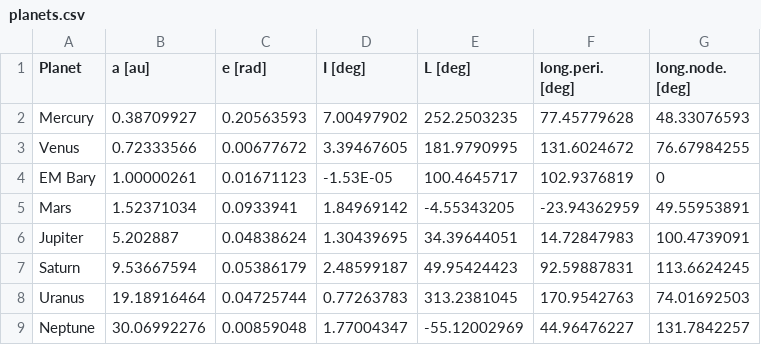
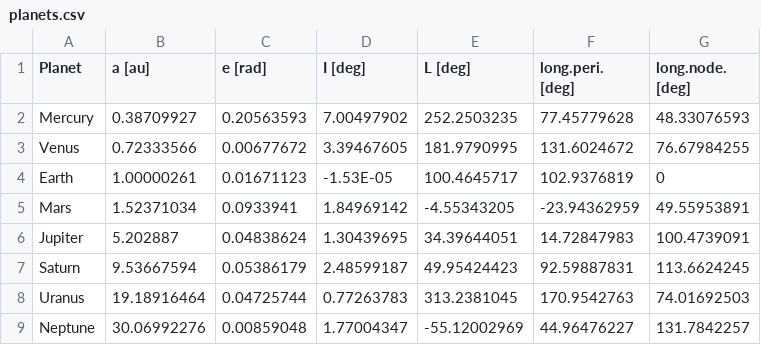
Before and after one commit to icalleddibs/NASA-Space-Apps-2024, a CSV file: data/planets.csv, drawn as a sheet.

```diff
--- a/data/planets.csv
+++ b/data/planets.csv
@@ -3,3 +3,3 @@ Mercury,0.38709927,0.20563593,7.00497902,252.2503235,77.45779628,48.33076593
 Venus,0.72333566,0.00677672,3.39467605,181.9790995,131.6024672,76.67984255
-EM Bary,1.00000261,0.01671123,-1.53E-05,100.4645717,102.9376819,0
+Earth,1.00000261,0.01671123,-1.53E-05,100.4645717,102.9376819,0
 Mars,1.52371034,0.0933941,1.84969142,-4.55343205,-23.94362959,49.55953891
```
Also changed, not shown: 4 other files.
